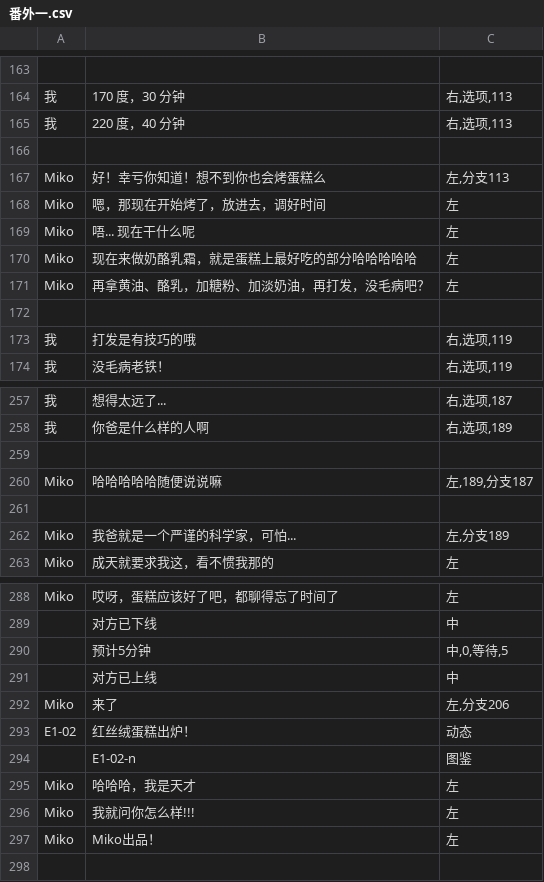
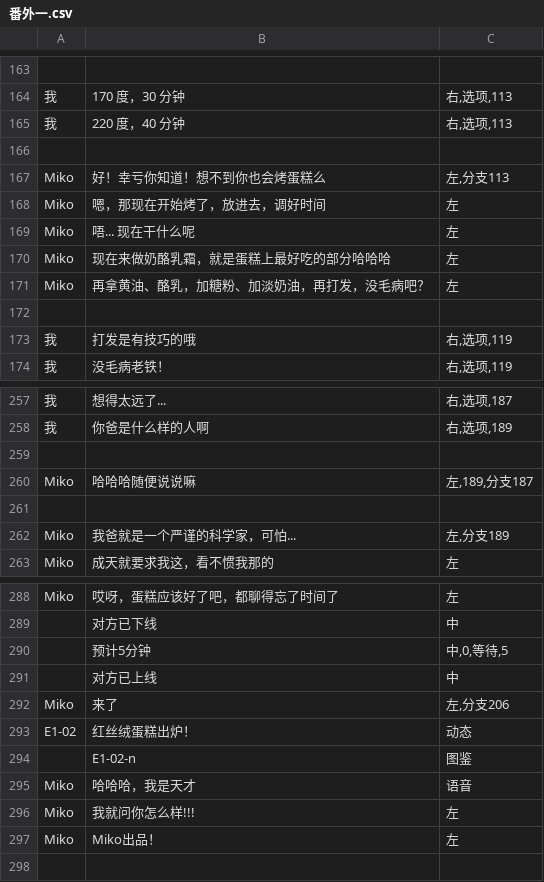
Before and after one commit to autumn-moon-py/miko, a CSV file: assets/story/番外一.csv, drawn as a sheet; only a part is shown, gaps mark what is left out; the diff names each change by its address in the sheet, - before the commit and + after, or states it on an @@ line.

```diff
--- a/assets/story/番外一.csv
+++ b/assets/story/番外一.csv
-B170: 现在来做奶酪乳霜，就是蛋糕上最好吃的部分哈哈哈哈哈
+B170: 现在来做奶酪乳霜，就是蛋糕上最好吃的部分哈哈哈
-B260: 哈哈哈哈哈随便说说嘛
+B260: 哈哈哈随便说说嘛
-C295: 左
+C295: 语音
```
Also changed, not shown: assets/story/第一章.csv, assets/story/第三章.csv, 23 other files.
